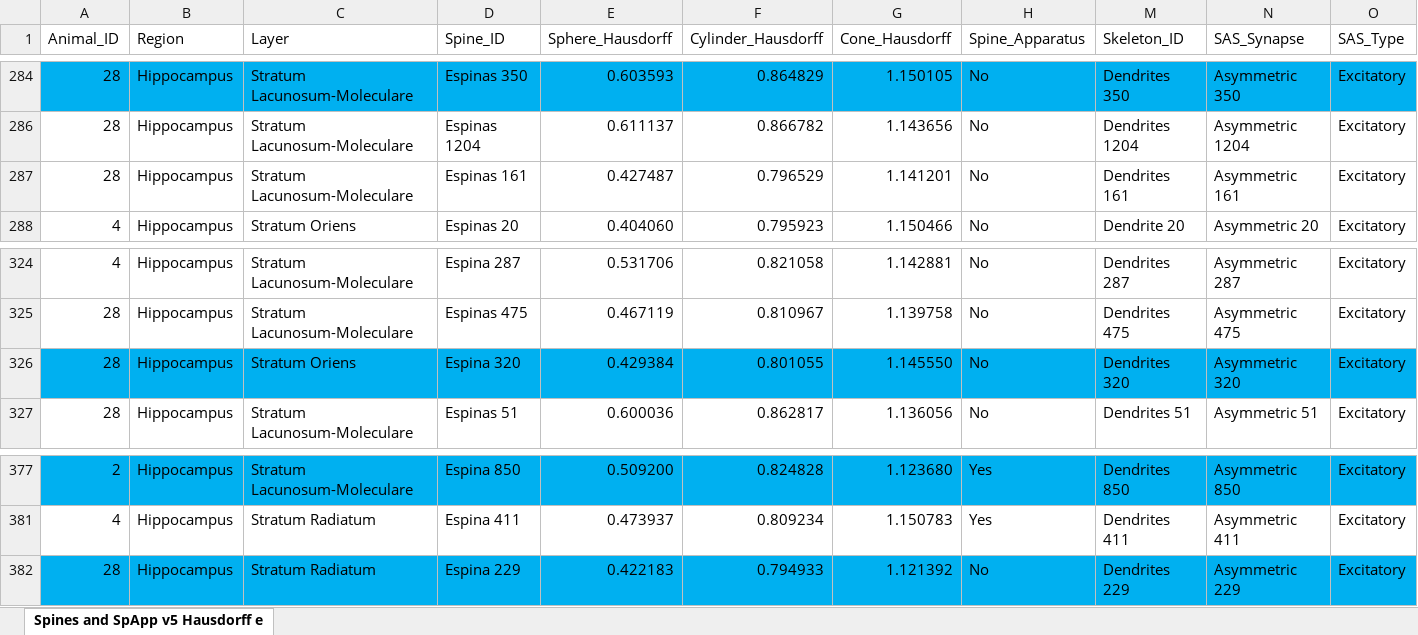
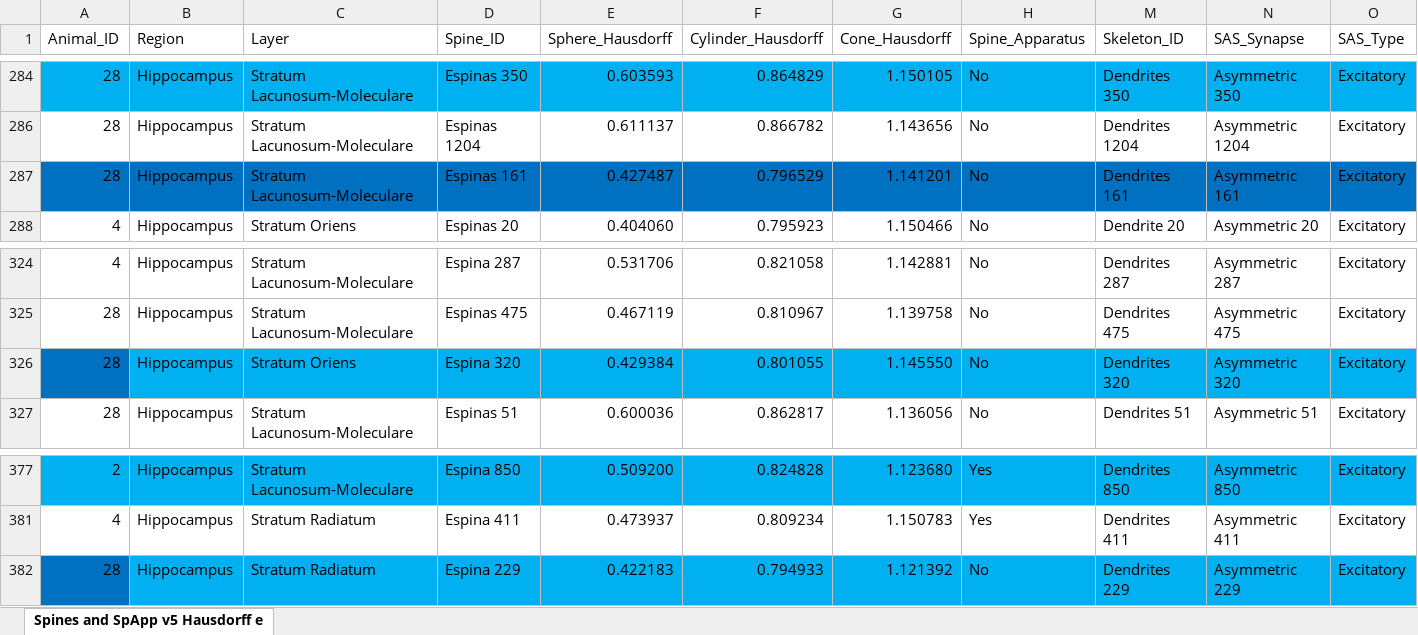
Before and after one commit to bayoneta101/TFG, an Excel workbook: hipocampo-10/Spines and SpApp v5 Hausdorff nonsynaptic etiquetas corr.xlsx, sheet Spines and SpApp v5 Hausdorff e, drawn as a sheet; only a part is shown, gaps mark what is left out; values as stored, in another font and other column widths than the file's, no borders; the diff covers the shown part only; the diff names each change by its address in the sheet, - before the commit and + after, or states it on an @@ line.

Commit message:
final animation hipocampo

```diff
--- a/hipocampo-10/Spines and SpApp v5 Hausdorff nonsynaptic etiquetas corr.xlsx (sheet Spines and SpApp v5 Hausdorff e)
+++ b/hipocampo-10/Spines and SpApp v5 Hausdorff nonsynaptic etiquetas corr.xlsx (sheet Spines and SpApp v5 Hausdorff e)
-A287:H287 fill: none
+A287:H287 fill: #0070C0
-M287:O287 fill: none
+M287:O287 fill: #0070C0
-A326 fill: #00B0F0
+A326 fill: #0070C0
-A382 fill: #00B0F0
+A382 fill: #0070C0
```
Also changed, not shown: cell formats elsewhere in this sheet, 6 other files.
